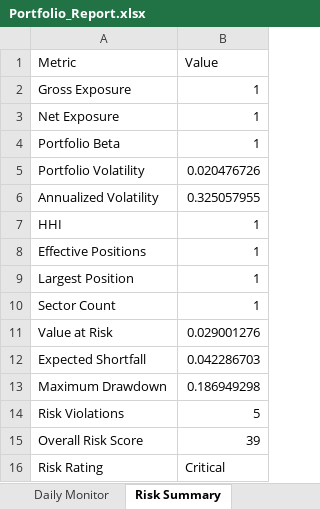
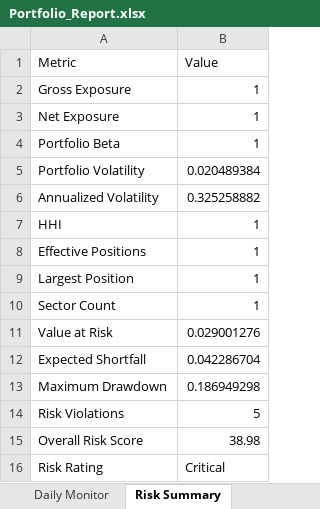
Before and after one commit to PavanSaiNekkala/Scanner, an Excel workbook: scanner_monitor/reports/latest/Portfolio_Report.xlsx, sheet Risk Summary, drawn as a sheet; values as stored, in another font and other column widths than the file's, no borders; the diff names each change by its address in the sheet, - before the commit and + after, or states it on an @@ line.

```diff
--- a/scanner_monitor/reports/latest/Portfolio_Report.xlsx (sheet Risk Summary)
+++ b/scanner_monitor/reports/latest/Portfolio_Report.xlsx (sheet Risk Summary)
-B5 (Value): 0.020476726
+B5 (Value): 0.020489384
-B6 (Value): 0.325057955
+B6 (Value): 0.325258882
-B12 (Value): 0.042286703
+B12 (Value): 0.042286704
-B15 (Value): 39
+B15 (Value): 38.98
```
Also changed, not shown: sheet Holdings, sheet Daily Monitor, sheet Metadata, 13 other files.
